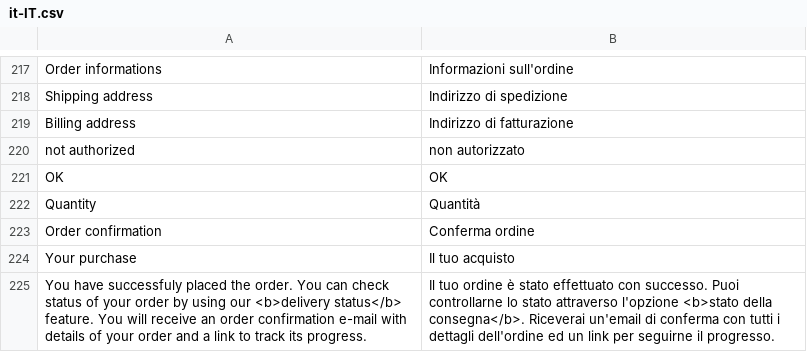
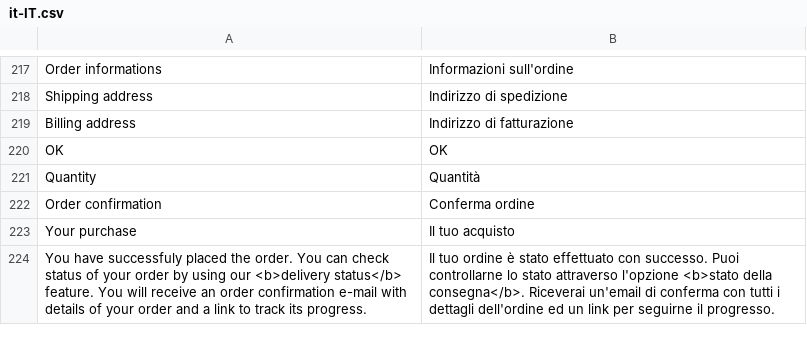
Before and after one commit to vuestorefront/vue-storefront, a CSV file: src/themes/default/resource/i18n/it-IT.csv, drawn as a sheet; only a part is shown, gaps mark what is left out.

```diff
--- a/src/themes/default/resource/i18n/it-IT.csv
+++ b/src/themes/default/resource/i18n/it-IT.csv
@@ -219,3 +219,2 @@
 "Billing address","Indirizzo di fatturazione"
-"not authorized","non autorizzato"
 "OK","OK"
```
Also changed, not shown: src/themes/default/resource/i18n/en-US.csv, src/themes/default/resource/i18n/fr-FR.csv, 2 other files.
